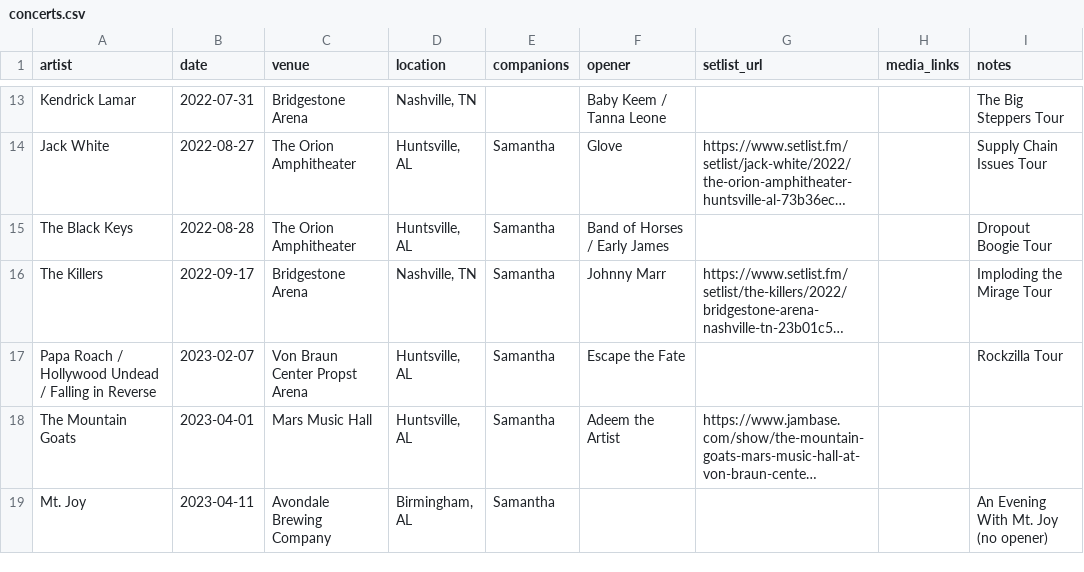
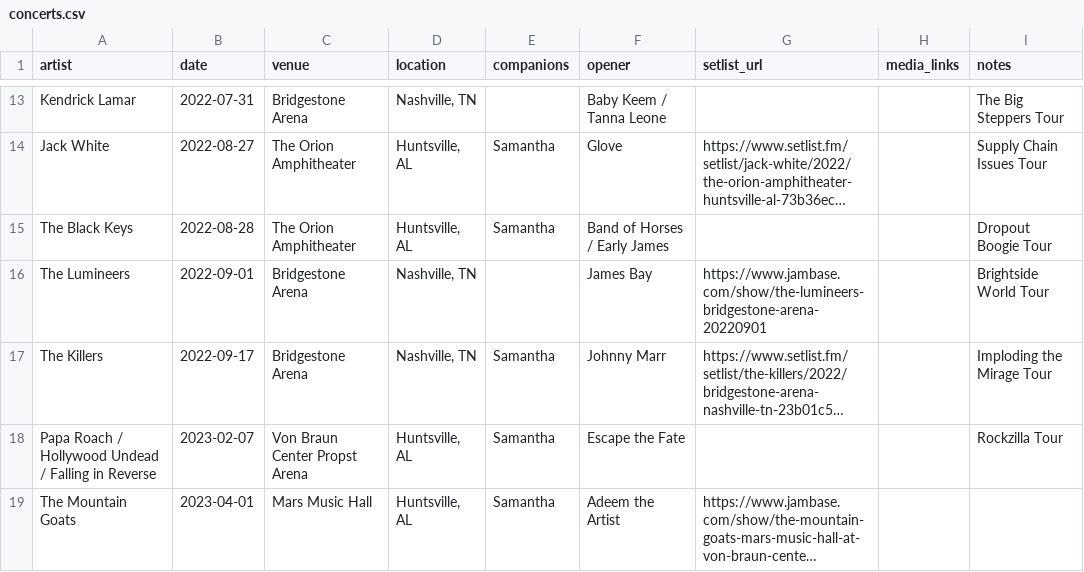
Before and after one commit to jacobrozell/Concert-Buddy, a CSV file: concerts.csv, drawn as a sheet; only a part is shown, gaps mark what is left out; the shorter side is filled out with more unchanged rows; long unchanged cells end in …; the diff names each change by its address in the sheet, - before the commit and + after, or states it on an @@ line.

```diff
--- a/concerts.csv
+++ b/concerts.csv
+row 16: The Lumineers | 2022-09-01 | Bridgestone Arena | Nashville, TN |  | James Bay | https://www.jambase.com/show/the-lumineers-bridgestone-arena-20220901 |  | Brightside World Tour
```
Also changed, not shown: artists.csv, 2 other files.
